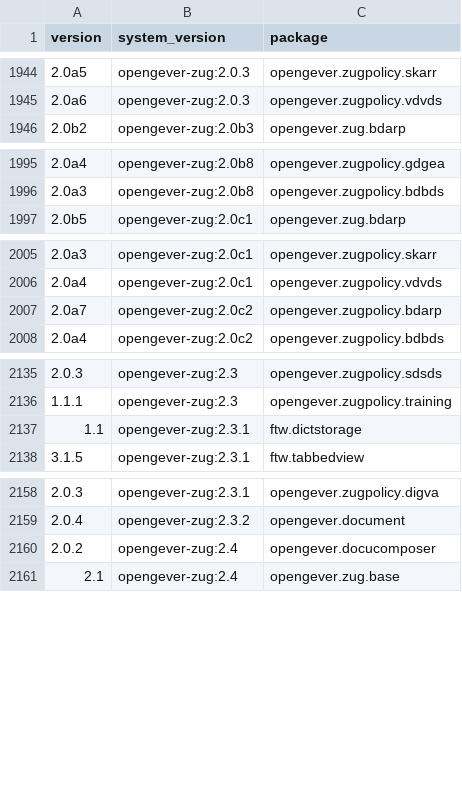
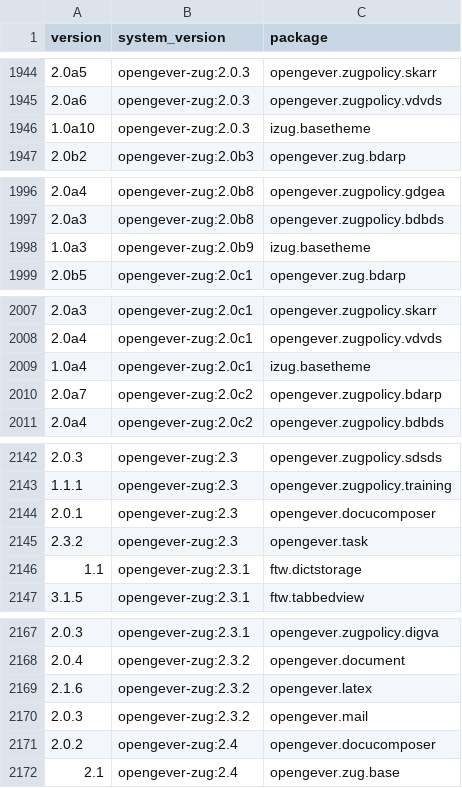
Before and after one commit to 4teamwork/kgs, a CSV file: data/knowngood.csv, drawn as a sheet; only a part is shown, gaps mark what is left out; the diff covers the shown part only; the diff names each change by its address in the sheet, - before the commit and + after, or states it on an @@ line.

```diff
--- a/data/knowngood.csv
+++ b/data/knowngood.csv
+row 1946: 1.0a10 | opengever-zug:2.0.3 | izug.basetheme
+row 1998: 1.0a3 | opengever-zug:2.0b9 | izug.basetheme
+row 2009: 1.0a4 | opengever-zug:2.0c1 | izug.basetheme
+row 2144: 2.0.1 | opengever-zug:2.3 | opengever.docucomposer
+row 2145: 2.3.2 | opengever-zug:2.3 | opengever.task
+row 2169: 2.1.6 | opengever-zug:2.3.2 | opengever.latex
+row 2170: 2.0.3 | opengever-zug:2.3.2 | opengever.mail
```
Also changed, not shown: 25 added rows and 1 removed row elsewhere in this file, data/systemversion.csv.
